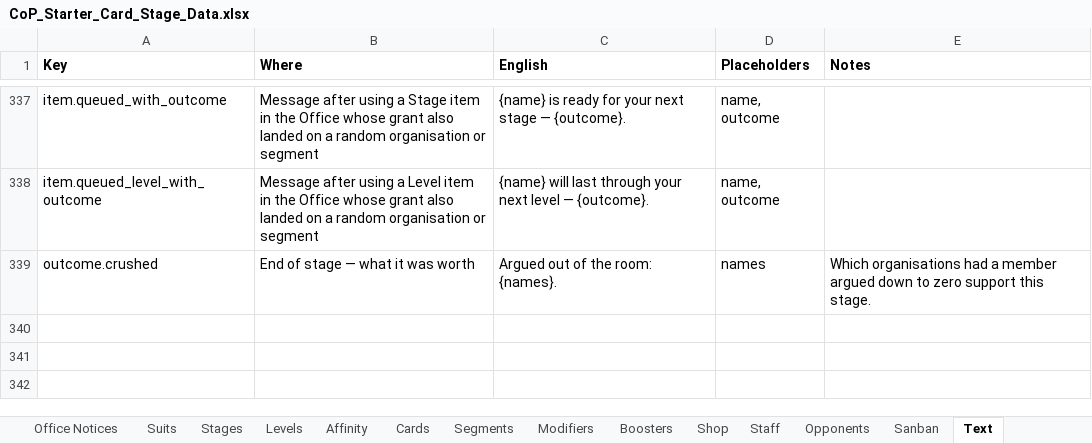
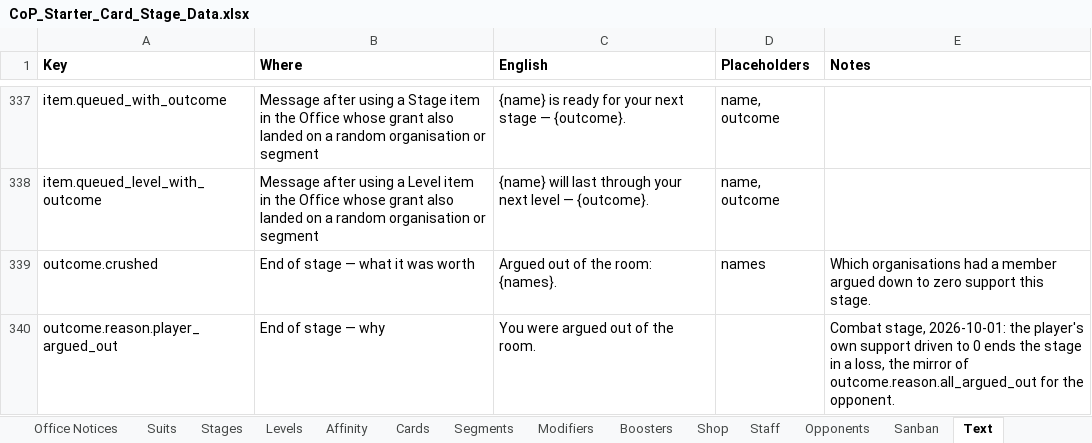
Before and after one commit to Lotusmonogatari/CoP-Deckbuilder, an Excel workbook: design/CoP_Starter_Card_Stage_Data.xlsx, sheet Text, drawn as a sheet; only a part is shown, gaps mark what is left out; values as stored, in another font and other column widths than the file's, no borders; the diff names each change by its address in the sheet, - before the commit and + after, or states it on an @@ line.

```diff
--- a/design/CoP_Starter_Card_Stage_Data.xlsx (sheet Text)
+++ b/design/CoP_Starter_Card_Stage_Data.xlsx (sheet Text)
+row 340: outcome.reason.player_argued_out | End of stage — why | You were argued out of the room. |  | Combat stage, 2026-10-01: the player's own support driven to 0 ends the stage in a loss, the mirror of outcome.reason.all_argued_out for the opponent.
```
Also changed, not shown: 5 other files.
